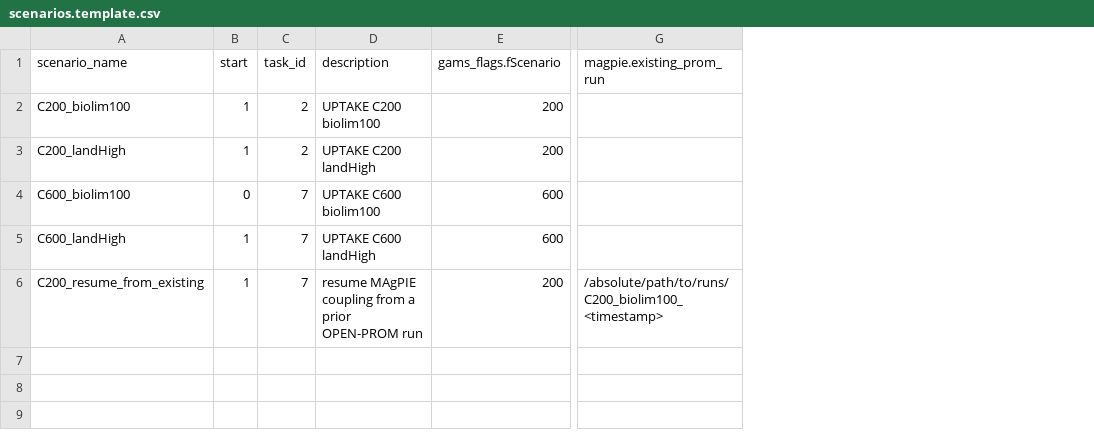
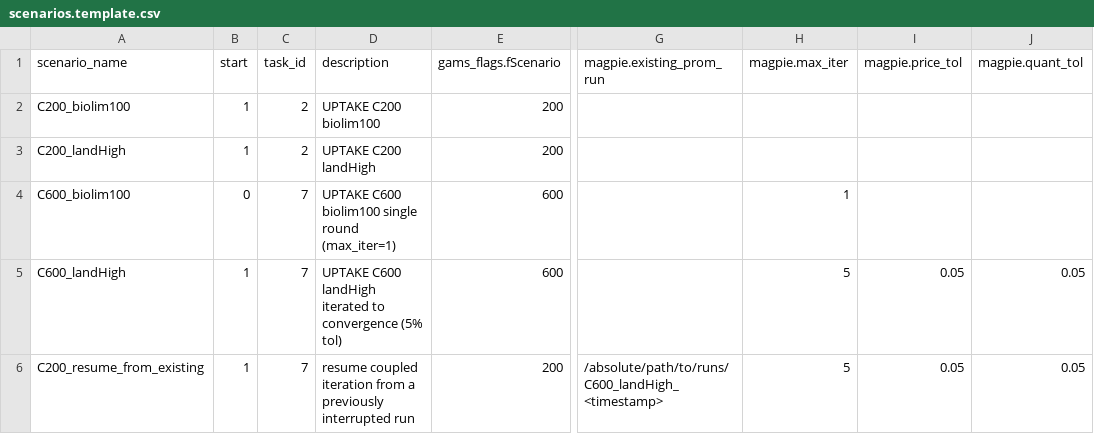
Before and after one commit to e3modelling/OPEN-PROM, a CSV file: scenarios.template.csv, drawn as a sheet; only a part is shown, gaps mark what is left out; the diff names each change by its address in the sheet, - before the commit and + after, or states it on an @@ line.

Commit message:
convergence coupling between OPEN-PROM and MAgPIE implemented

```diff
--- a/scenarios.template.csv
+++ b/scenarios.template.csv
+column H (magpie.max_iter), rows 4-6: 1 | 5 | 5
+column I (magpie.price_tol), rows 5-6: 0.05 | 0.05
+column J (magpie.quant_tol), rows 5-6: 0.05 | 0.05
-D4 (description): UPTAKE C600 biolim100
+D4 (description): UPTAKE C600 biolim100 single round (max_iter=1)
-D5 (description): UPTAKE C600 landHigh
+D5 (description): UPTAKE C600 landHigh iterated to convergence (5% tol)
-D6 (description): resume MAgPIE coupling from a prior OPEN-PROM run
+D6 (description): resume coupled iteration from a previously interrupted run
-G6 (magpie.existing_prom_run): /absolute/path/to/runs/C200_biolim100_<timestamp>
+G6 (magpie.existing_prom_run): /absolute/path/to/runs/C600_landHigh_<timestamp>
```
Also changed, not shown: 5 other files.
